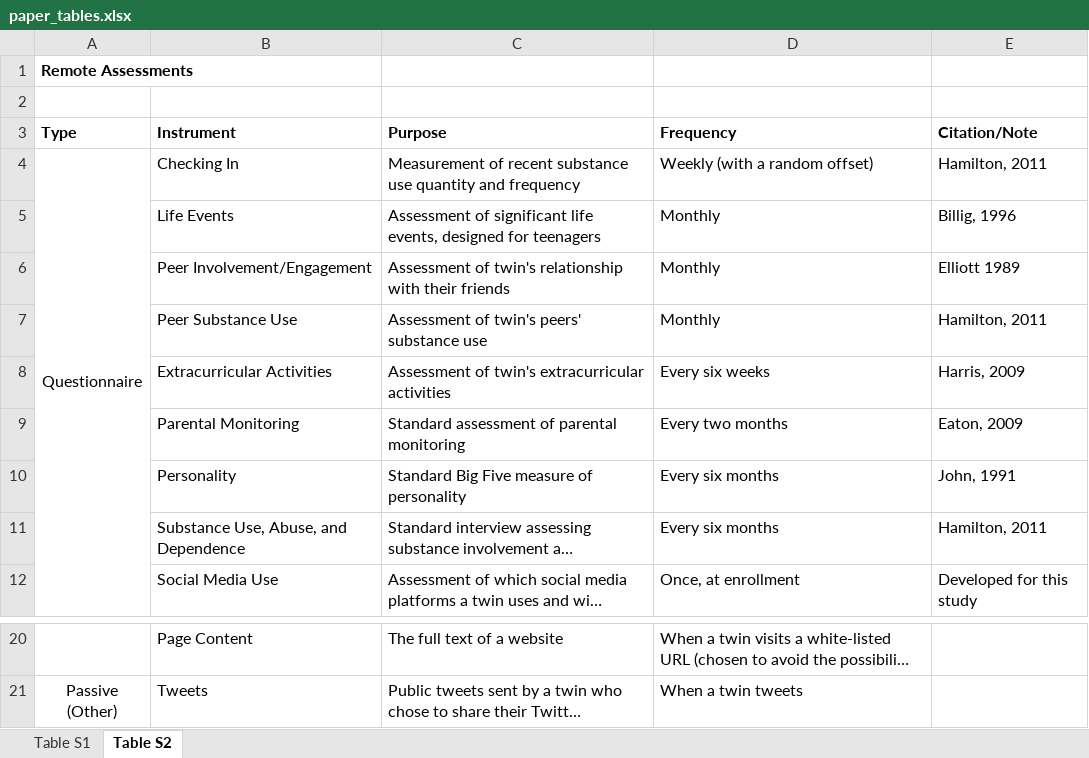
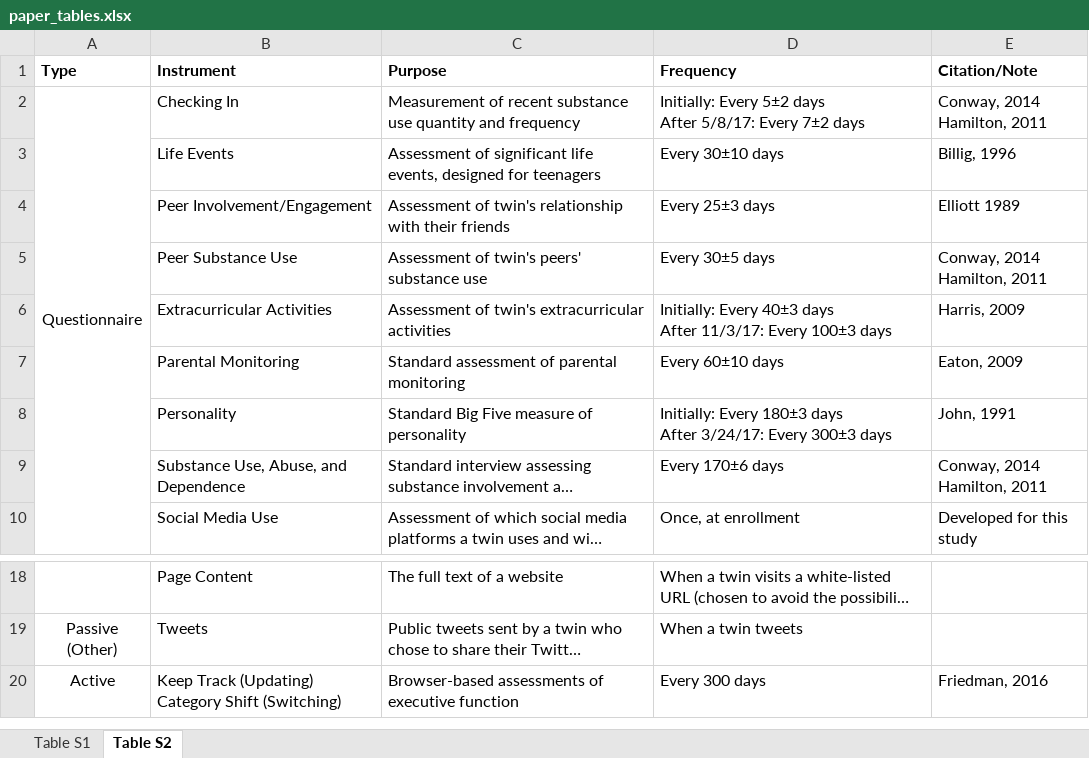
Before and after one commit to dbrazel/cotwins-analyses, an Excel workbook: reports/paper_tables.xlsx, sheet Table S2, drawn as a sheet; only a part is shown, gaps mark what is left out; long unchanged cells end in …; values as stored, in another font and other column widths than the file's, no borders; removed rows and columns are numbered as before the commit, all else as after; ↵ is a line break in a cell; the diff names each change by its address in the sheet, - before the commit and + after, or states it on an @@ line.

Commit message:
Updating the plots for the latex SI

```diff
--- a/reports/paper_tables.xlsx (sheet Table S2)
+++ b/reports/paper_tables.xlsx (sheet Table S2)
-row 1: Remote Assessments
-row 2: (empty)
-D2 (Frequency): Weekly (with a random offset)
+D2 (Frequency): Initially: Every 5±2 days ↵ After 5/8/17: Every 7±2 days
-E2 (Citation/Note): Hamilton, 2011
+E2 (Citation/Note): Conway, 2014 ↵ Hamilton, 2011
-D3 (Frequency): Monthly
+D3 (Frequency): Every 30±10 days
-D4 (Frequency): Monthly
+D4 (Frequency): Every 25±3 days
-D5 (Frequency): Monthly
+D5 (Frequency): Every 30±5 days
-E5 (Citation/Note): Hamilton, 2011
+E5 (Citation/Note): Conway, 2014 ↵ Hamilton, 2011
-D6 (Frequency): Every six weeks
+D6 (Frequency): Initially: Every 40±3 days ↵ After 11/3/17: Every 100±3 days
-D7 (Frequency): Every two months
+D7 (Frequency): Every 60±10 days
-D8 (Frequency): Every six months
+D8 (Frequency): Initially: Every 180±3 days ↵ After 3/24/17: Every 300±3 days
-D9 (Frequency): Every six months
+D9 (Frequency): Every 170±6 days
-E9 (Citation/Note): Hamilton, 2011
+E9 (Citation/Note): Conway, 2014 ↵ Hamilton, 2011
+row 20: Active | Keep Track (Updating) ↵ Category Shift (Switching) | Browser-based assessments of executive function | Every 300 days | Friedman, 2016
```
Also changed, not shown: sheet Table S1, 2 other files.
